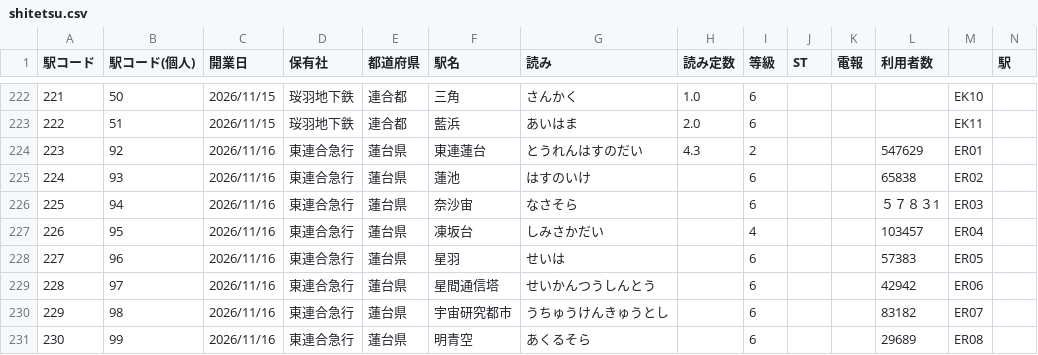
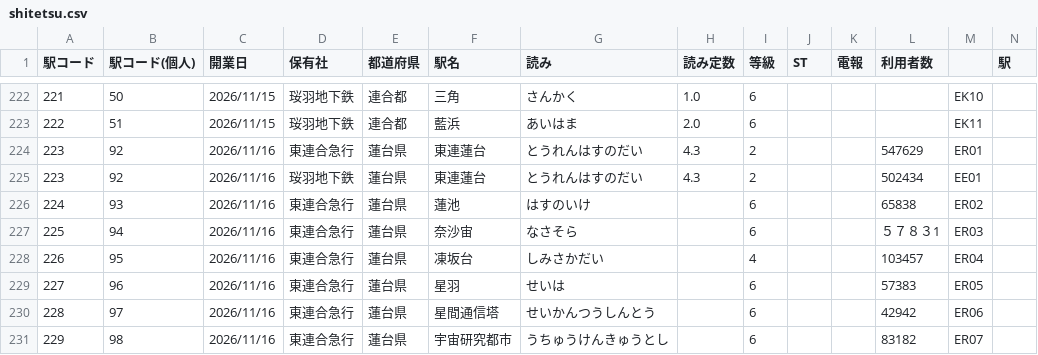
Before and after one commit to shirotetsu-shiojima/seiyo_map, a CSV file: shitetsu.csv, drawn as a sheet; only a part is shown, gaps mark what is left out; the shorter side is filled out with more unchanged rows; rows hold the shown columns only; the diff names each change by its address in the sheet, - before the commit and + after, or states it on an @@ line.

Commit message:
Add files via upload

```diff
--- a/shitetsu.csv
+++ b/shitetsu.csv
+row 225: 223 | 92 | 2026/11/16 | 珱羽地下鉄 | 蓮台県 | 東連蓮台 | とうれんはすのだい | 4.3 | 2 |  |  | 502434 | EE01
```
